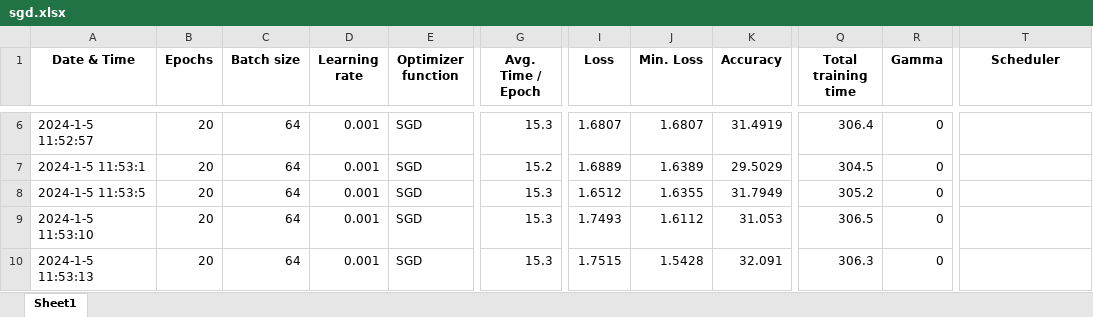
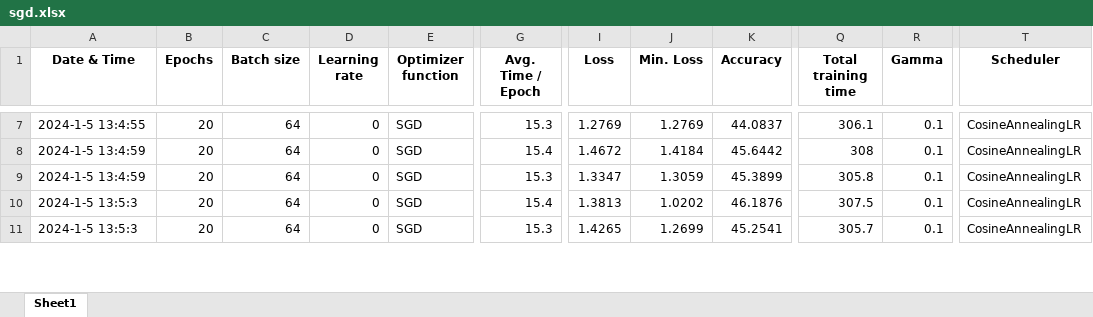
Before and after one commit to Warlour/02461-Exam-Project, an Excel workbook: sgd.xlsx, sheet Sheet1, drawn as a sheet; only a part is shown, gaps mark what is left out; values as stored, in another font and other column widths than the file's, no borders; addresses are those after the commit; the diff covers the shown part only; the diff names each change by its address in the sheet, - before the commit and + after, or states it on an @@ line.

```diff
--- a/sgd.xlsx (sheet Sheet1)
+++ b/sgd.xlsx (sheet Sheet1)
-A7 (Date & Time): 2024-1-5 11:52:57
+A7 (Date & Time): 2024-1-5 13:4:55
-D7:D11 (Learning rate): 0.001
+D7:D11 (Learning rate): 0
-I7 (Loss): 1.6807
+I7 (Loss): 1.2769
-J7 (Min. Loss): 1.6807
+J7 (Min. Loss): 1.2769
-K7 (Accuracy): 31.4919
+K7 (Accuracy): 44.0837
-Q7 (Total training time): 306.4
+Q7 (Total training time): 306.1
-R7:R11 (Gamma): 0
+R7:R11 (Gamma): 0.1
-T7:T11 (Scheduler): (empty)
+T7:T11 (Scheduler): CosineAnnealingLR
-A8 (Date & Time): 2024-1-5 11:53:1
+A8 (Date & Time): 2024-1-5 13:4:59
-G8 (Avg. Time / Epoch): 15.2
+G8 (Avg. Time / Epoch): 15.4
-I8 (Loss): 1.6889
+I8 (Loss): 1.4672
-J8 (Min. Loss): 1.6389
+J8 (Min. Loss): 1.4184
-K8 (Accuracy): 29.5029
+K8 (Accuracy): 45.6442
-Q8 (Total training time): 304.5
+Q8 (Total training time): 308
-A9 (Date & Time): 2024-1-5 11:53:5
+A9 (Date & Time): 2024-1-5 13:4:59
-I9 (Loss): 1.6512
+I9 (Loss): 1.3347
-J9 (Min. Loss): 1.6355
+J9 (Min. Loss): 1.3059
-K9 (Accuracy): 31.7949
+K9 (Accuracy): 45.3899
-Q9 (Total training time): 305.2
+Q9 (Total training time): 305.8
-A10 (Date & Time): 2024-1-5 11:53:10
+A10 (Date & Time): 2024-1-5 13:5:3
-G10 (Avg. Time / Epoch): 15.3
+G10 (Avg. Time / Epoch): 15.4
-I10 (Loss): 1.7493
+I10 (Loss): 1.3813
-J10 (Min. Loss): 1.6112
+J10 (Min. Loss): 1.0202
-K10 (Accuracy): 31.053
+K10 (Accuracy): 46.1876
-Q10 (Total training time): 306.5
+Q10 (Total training time): 307.5
-A11 (Date & Time): 2024-1-5 11:53:13
+A11 (Date & Time): 2024-1-5 13:5:3
-I11 (Loss): 1.7515
+I11 (Loss): 1.4265
-J11 (Min. Loss): 1.5428
+J11 (Min. Loss): 1.2699
-K11 (Accuracy): 32.091
+K11 (Accuracy): 45.2541
-Q11 (Total training time): 306.3
+Q11 (Total training time): 305.7
```
Also changed, not shown: 2 added rows, 2 removed rows and 280 edited cells elsewhere in this sheet, 40 other files.
